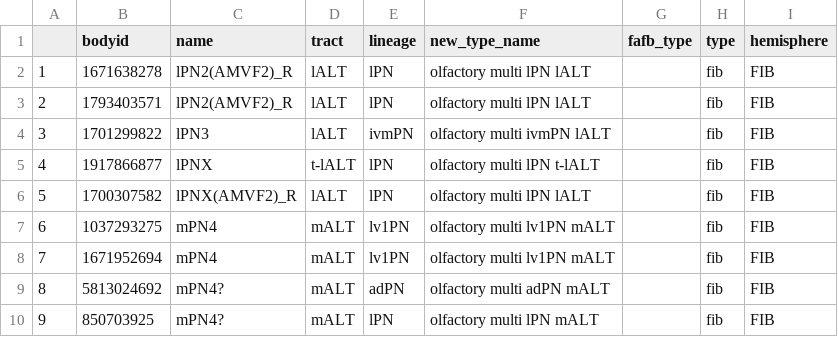
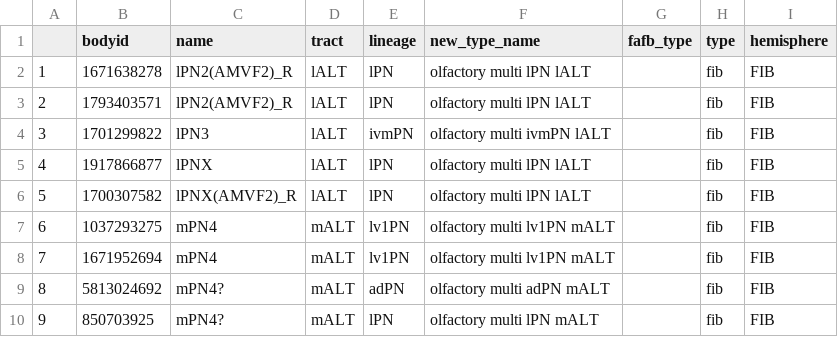
Before and after one commit to flyconnectome/hemibrain_olf_data, a CSV file: FIB_mPNs.csv, drawn as a sheet; only a part is shown.

Commit message:
Fixed tract for 1917866877 #5

```diff
--- a/FIB_mPNs.csv
+++ b/FIB_mPNs.csv
@@ -4,3 +4,3 @@
 3,1701299822,lPN3,lALT,ivmPN,olfactory multi ivmPN lALT,,fib,FIB
-4,1917866877,lPNX,t-lALT,lPN,olfactory multi lPN t-lALT,,fib,FIB
+4,1917866877,lPNX,lALT,lPN,olfactory multi lPN lALT,,fib,FIB
 5,1700307582,lPNX(AMVF2)_R,lALT,lPN,olfactory multi lPN lALT,,fib,FIB
```
